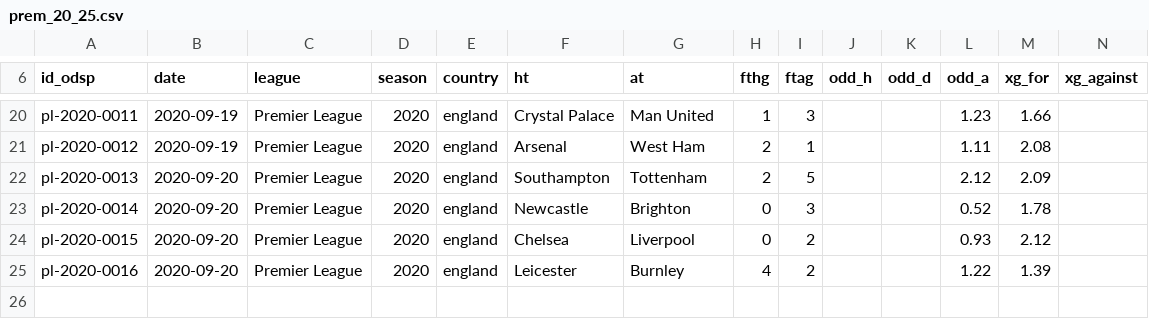
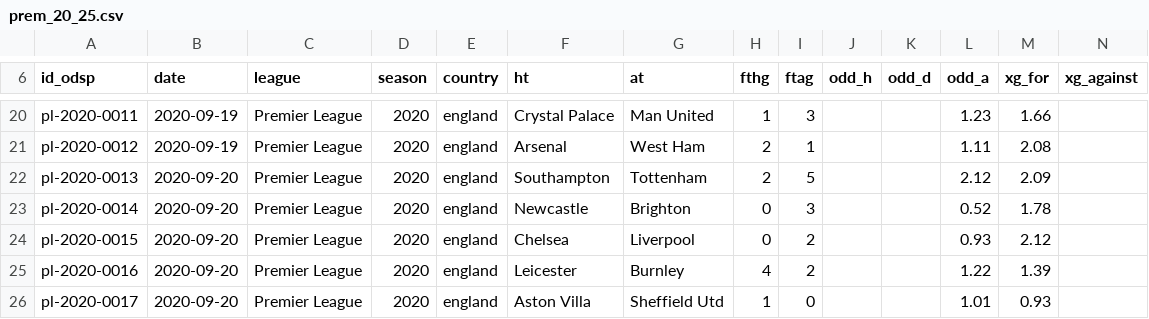
Before and after one commit to ReverseMomentum/TurnaroundIQ, a CSV file: stats/prem_20_25.csv, drawn as a sheet; only a part is shown, gaps mark what is left out.

```diff
--- a/stats/prem_20_25.csv
+++ b/stats/prem_20_25.csv
@@ -25 +25,2 @@ pl-2020-0015,2020-09-20,Premier League,2020,england,Chelsea,Liverpool,0,2,,,0.93
 pl-2020-0016,2020-09-20,Premier League,2020,england,Leicester,Burnley,4,2,,,1.22,1.39
+pl-2020-0017,2020-09-20,Premier League,2020,england,Aston Villa,Sheffield Utd,1,0,,,1.01,0.93
```
Also changed, not shown: stats/prem_events.csv.
